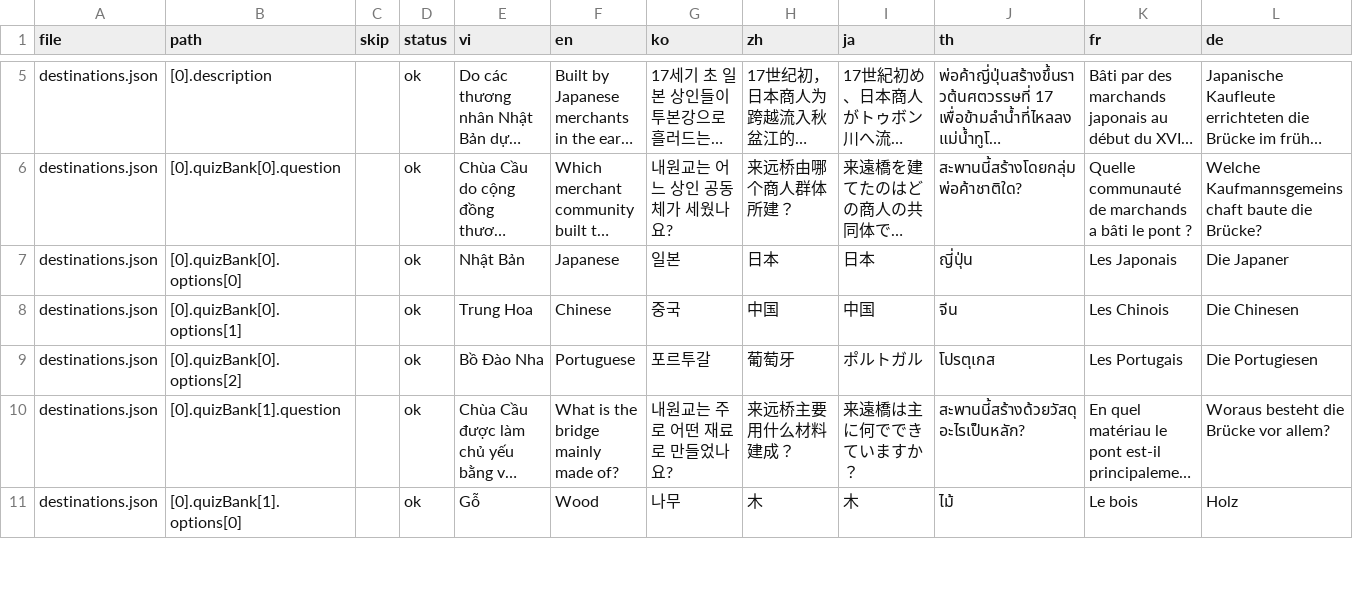
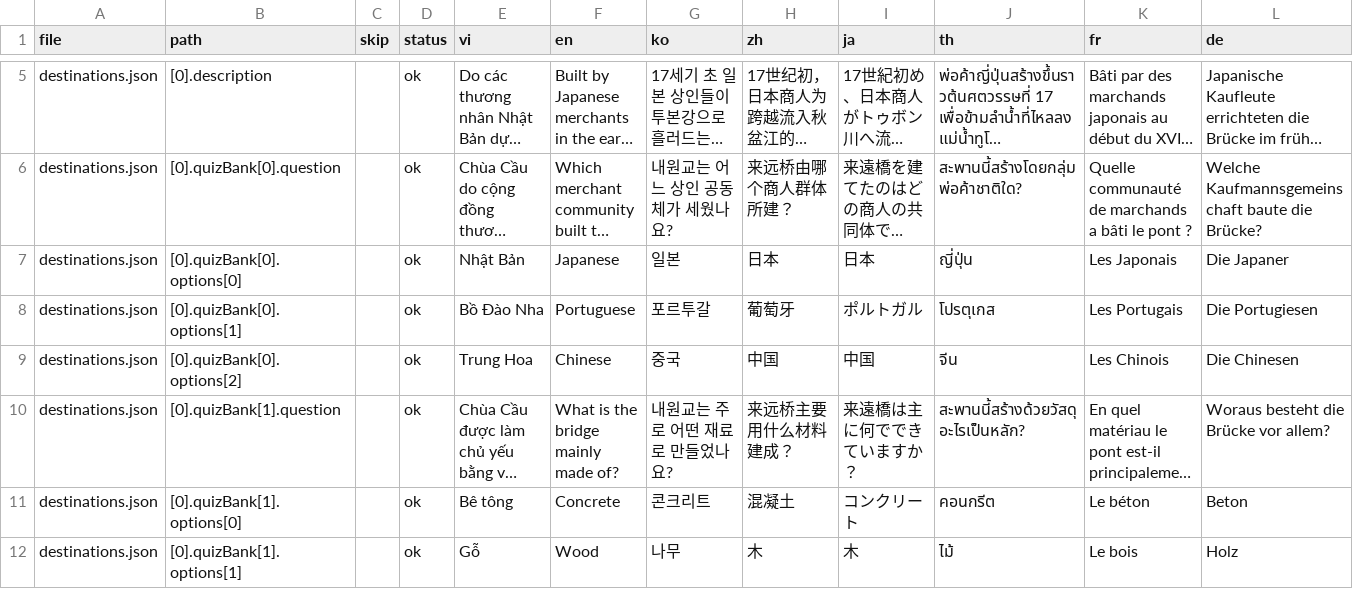
Before and after one commit to lqtue/HACW, a CSV file: content/i18n.csv, drawn as a sheet; only a part is shown, gaps mark what is left out; long unchanged cells end in …; addresses are those after the commit; the diff covers the shown part only; the diff names each change by its address in the sheet, - before the commit and + after, or states it on an @@ line.

```diff
--- a/content/i18n.csv
+++ b/content/i18n.csv
-E8 (vi): Trung Hoa
+E8 (vi): Bồ Đào Nha
-F8 (en): Chinese
+F8 (en): Portuguese
-G8 (ko): 중국
+G8 (ko): 포르투갈
-H8 (zh): 中国
+H8 (zh): 葡萄牙
-I8 (ja): 中国
+I8 (ja): ポルトガル
-J8 (th): จีน
+J8 (th): โปรตุเกส
-K8 (fr): Les Chinois
+K8 (fr): Les Portugais
-L8 (de): Die Chinesen
+L8 (de): Die Portugiesen
-E9 (vi): Bồ Đào Nha
+E9 (vi): Trung Hoa
-F9 (en): Portuguese
+F9 (en): Chinese
-G9 (ko): 포르투갈
+G9 (ko): 중국
-H9 (zh): 葡萄牙
+H9 (zh): 中国
-I9 (ja): ポルトガル
+I9 (ja): 中国
-J9 (th): โปรตุเกส
+J9 (th): จีน
-K9 (fr): Les Portugais
+K9 (fr): Les Chinois
-L9 (de): Die Portugiesen
+L9 (de): Die Chinesen
+row 11: destinations.json | [0].quizBank[1].options[0] |  | ok | Bê tông | Concrete | 콘크리트 | 混凝土 | コンクリート | คอนกรีต | Le béton | Beton
-B12 (path): [0].quizBank[1].options[0]
+B12 (path): [0].quizBank[1].options[1]
```
Also changed, not shown: 4 added rows, 1 removed row and 60 edited cells elsewhere in this file, content/content-todo.csv, 3 other files.
